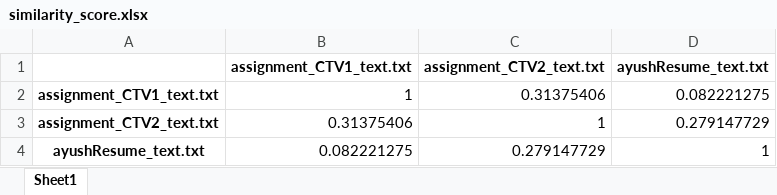
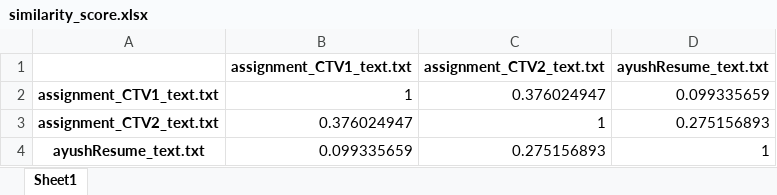
Before and after one commit to ayushkum1310/Automatic-Assignment-Evaluator, an Excel workbook: data/similarity_score.xlsx, sheet Sheet1, drawn as a sheet; values as stored, in another font and other column widths than the file's, no borders; the diff names each change by its address in the sheet, - before the commit and + after, or states it on an @@ line.

```diff
--- a/data/similarity_score.xlsx (sheet Sheet1)
+++ b/data/similarity_score.xlsx (sheet Sheet1)
-C2 (assignment_CTV2_text.txt): 0.31375406
+C2 (assignment_CTV2_text.txt): 0.376024947
-D2 (ayushResume_text.txt): 0.082221275
+D2 (ayushResume_text.txt): 0.099335659
-B3 (assignment_CTV1_text.txt): 0.31375406
+B3 (assignment_CTV1_text.txt): 0.376024947
-D3 (ayushResume_text.txt): 0.279147729
+D3 (ayushResume_text.txt): 0.275156893
-B4 (assignment_CTV1_text.txt): 0.082221275
+B4 (assignment_CTV1_text.txt): 0.099335659
-C4 (assignment_CTV2_text.txt): 0.279147729
+C4 (assignment_CTV2_text.txt): 0.275156893
```
Also changed, not shown: data/Final_markes.xlsx, 9 other files.
